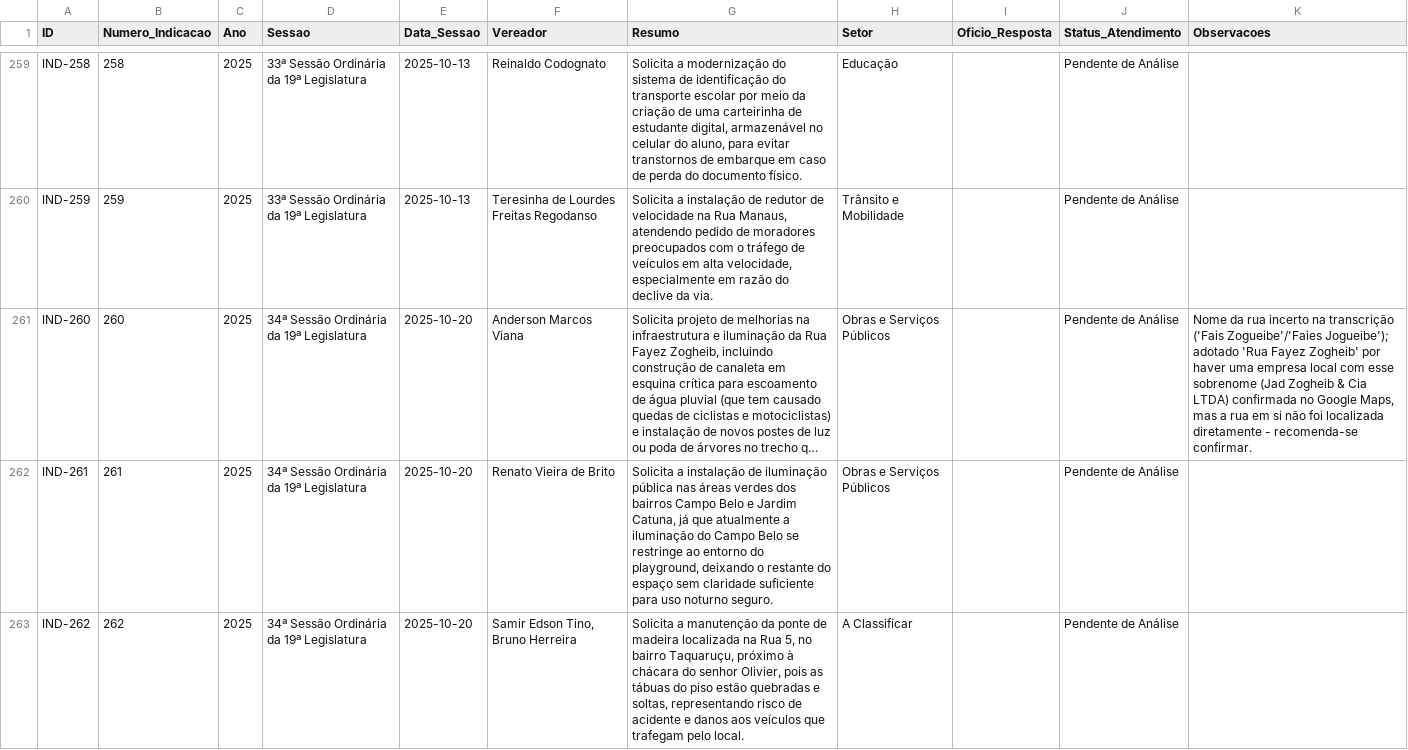
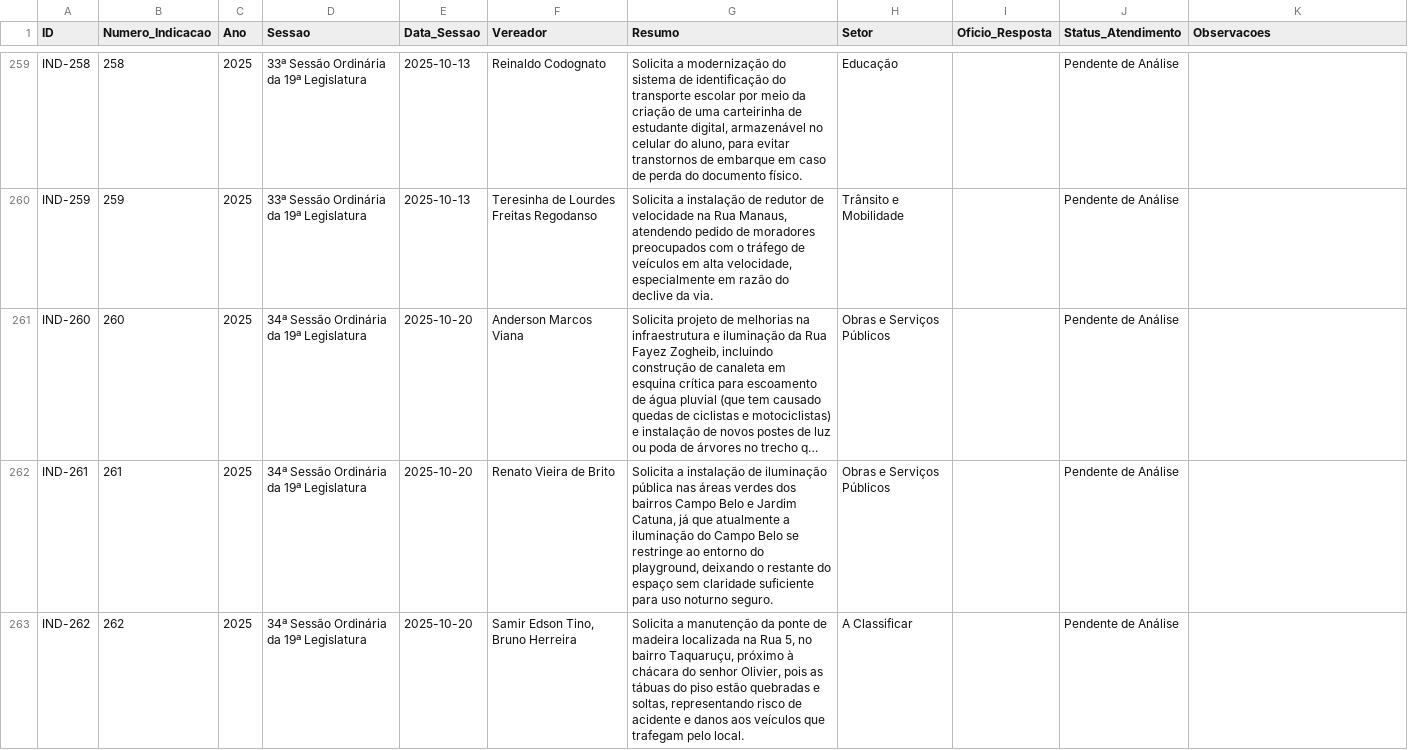
Before and after one commit to wisantos-wbg/painel-indicacoes-camara, a CSV file: data/indicacoes.csv, drawn as a sheet; only a part is shown, gaps mark what is left out; long unchanged cells end in …; the diff names each change by its address in the sheet, - before the commit and + after, or states it on an @@ line.

Commit message:
Confirma nome da Rua Fayez Zogheib (indicação 260/2025)

```diff
--- a/data/indicacoes.csv
+++ b/data/indicacoes.csv
-K261 (Observacoes): Nome da rua incerto na transcrição ('Fais Zogueibe'/'Faies Jogueibe'); adotado 'Rua Fayez Zogheib' por haver uma empresa local com esse sobrenome (Jad Zogheib & Cia LTDA) confirmada no Google Maps, mas a rua em si não foi localizada diretamente - recomenda-se confirmar.
+K261 (Observacoes): (empty)
```
